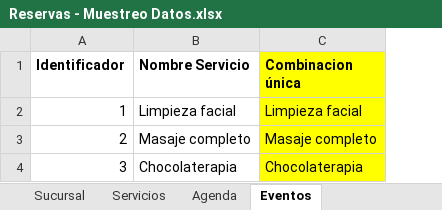
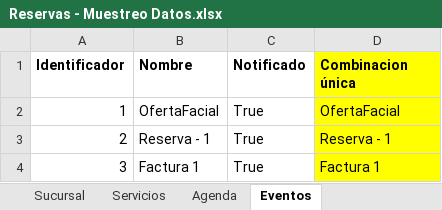
Before and after one commit to cristianospina/DOO, an Excel workbook: SpaOnline/ModeloDominio/Reservas - Muestreo Datos.xlsx, sheet Eventos, drawn as a sheet; values as stored, in another font and other column widths than the file's, no borders; removed rows and columns are numbered as before the commit, all else as after; the diff names each change by its address in the sheet, - before the commit and + after, or states it on an @@ line.

```diff
--- a/SpaOnline/ModeloDominio/Reservas - Muestreo Datos.xlsx (sheet Eventos)
+++ b/SpaOnline/ModeloDominio/Reservas - Muestreo Datos.xlsx (sheet Eventos)
-column B (Nombre Servicio), rows 2-4: Limpieza facial | Masaje completo | Chocolaterapia
+column B (Nombre), rows 2-4: OfertaFacial | Reserva - 1 | Factura 1
+column C (Notificado), rows 2-4: all True
-D2 (Combinacion única): Limpieza facial
+D2 (Combinacion única): OfertaFacial
-D3 (Combinacion única): Masaje completo
+D3 (Combinacion única): Reserva - 1
-D4 (Combinacion única): Chocolaterapia
+D4 (Combinacion única): Factura 1
```
Also changed, not shown: sheet Cliente, sheet Objetos de dominio, formulas that keep their value, SpaOnline/ModeloDominio/CentroEventos - Muestreo Datos.xlsx.
